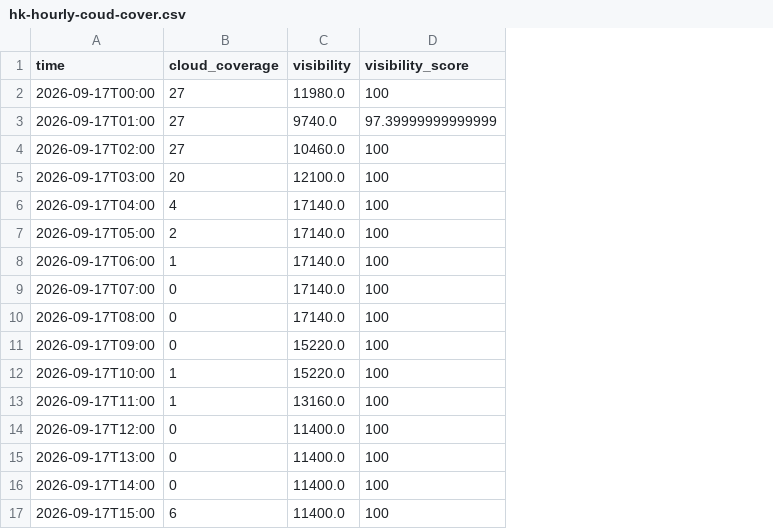
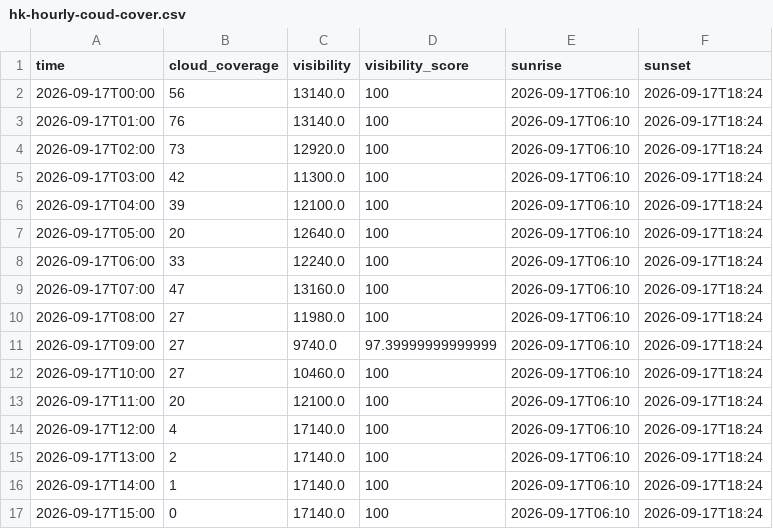
Before and after one commit to darketomaly/shooting-star-tracker, a CSV file: data/hk-hourly-coud-cover.csv, drawn as a sheet; only a part is shown; the diff covers the shown part only; the diff names each change by its address in the sheet, - before the commit and + after, or states it on an @@ line.

```diff
--- a/data/hk-hourly-coud-cover.csv
+++ b/data/hk-hourly-coud-cover.csv
+column E (sunrise), rows 2-17: all 2026-09-17T06:10
+column F (sunset), rows 2-17: all 2026-09-17T18:24
-B2 (cloud_coverage): 27
+B2 (cloud_coverage): 56
-C2 (visibility): 11980.0
+C2 (visibility): 13140.0
-B3 (cloud_coverage): 27
+B3 (cloud_coverage): 76
-C3 (visibility): 9740.0
+C3 (visibility): 13140.0
-D3 (visibility_score): 97.39999999999999
+D3 (visibility_score): 100
-B4 (cloud_coverage): 27
+B4 (cloud_coverage): 73
-C4 (visibility): 10460.0
+C4 (visibility): 12920.0
-B5 (cloud_coverage): 20
+B5 (cloud_coverage): 42
-C5 (visibility): 12100.0
+C5 (visibility): 11300.0
-B6 (cloud_coverage): 4
+B6 (cloud_coverage): 39
-C6 (visibility): 17140.0
+C6 (visibility): 12100.0
-B7 (cloud_coverage): 2
+B7 (cloud_coverage): 20
-C7 (visibility): 17140.0
+C7 (visibility): 12640.0
-B8 (cloud_coverage): 1
+B8 (cloud_coverage): 33
-C8 (visibility): 17140.0
+C8 (visibility): 12240.0
-B9 (cloud_coverage): 0
+B9 (cloud_coverage): 47
-C9 (visibility): 17140.0
+C9 (visibility): 13160.0
-B10:B11 (cloud_coverage): 0
+B10:B11 (cloud_coverage): 27
-C10 (visibility): 17140.0
+C10 (visibility): 11980.0
-C11 (visibility): 15220.0
+C11 (visibility): 9740.0
-D11 (visibility_score): 100
+D11 (visibility_score): 97.39999999999999
-B12 (cloud_coverage): 1
+B12 (cloud_coverage): 27
-C12 (visibility): 15220.0
+C12 (visibility): 10460.0
-B13 (cloud_coverage): 1
+B13 (cloud_coverage): 20
-C13 (visibility): 13160.0
+C13 (visibility): 12100.0
-B14 (cloud_coverage): 0
+B14 (cloud_coverage): 4
-C14:C17 (visibility): 11400.0
+C14:C17 (visibility): 17140.0
-B15 (cloud_coverage): 0
+B15 (cloud_coverage): 2
-B16 (cloud_coverage): 0
+B16 (cloud_coverage): 1
-B17 (cloud_coverage): 6
+B17 (cloud_coverage): 0
```
Also changed, not shown: 13 edited cells elsewhere in this file, 3 other files.
